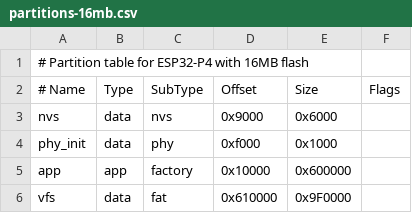
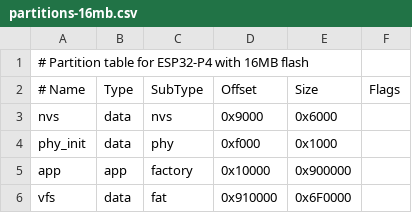
Before and after one commit to jetpax/scriptostudio, a CSV file: boards/firmware/components/ESP32_P4_16/partitions-16mb.csv, drawn as a sheet.

```diff
--- a/boards/firmware/components/ESP32_P4_16/partitions-16mb.csv
+++ b/boards/firmware/components/ESP32_P4_16/partitions-16mb.csv
@@ -4,3 +4,3 @@ nvs,      data, nvs,     0x9000,  0x6000,
 phy_init, data, phy,     0xf000,  0x1000,
-app,      app,  factory, 0x10000, 0x600000,
-vfs,      data, fat,     0x610000,0x9F0000,
+app,      app,  factory, 0x10000, 0x900000,
+vfs,      data, fat,     0x910000,0x6F0000,
```
Also changed, not shown: 4 other files.
